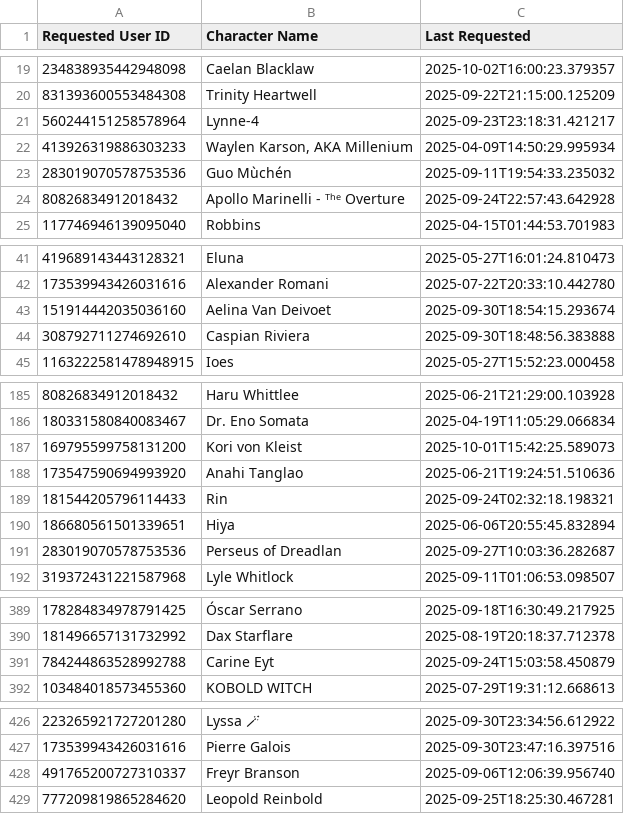
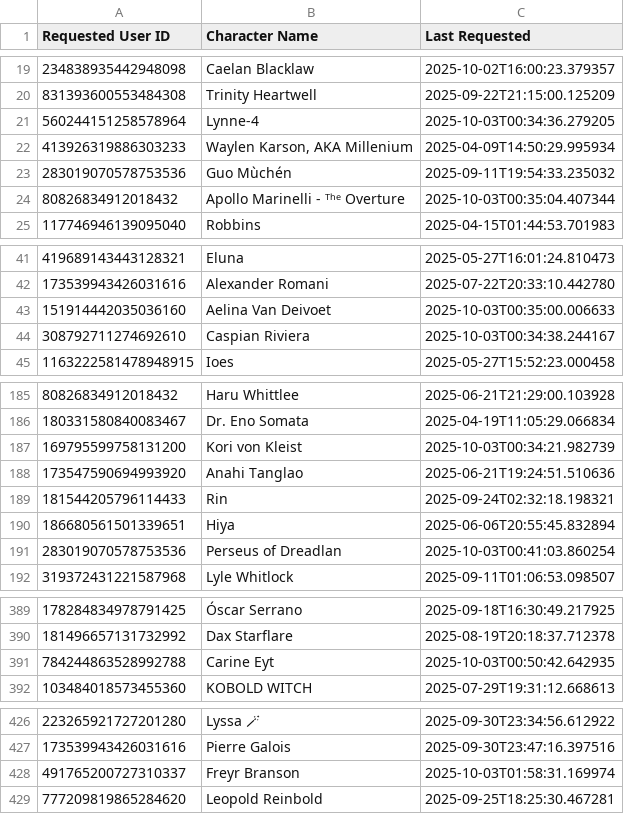
Before and after one commit to jrlol3/Megu-CSV-JSON-Storage, a CSV file: profile/signup-dates.csv, drawn as a sheet; only a part is shown, gaps mark what is left out.

Commit message:
Update profile/signup-dates.csv

```diff
--- a/profile/signup-dates.csv
+++ b/profile/signup-dates.csv
@@ -20,6 +20,6 @@ Requested User ID,Character Name,Last Requested
 831393600553484308,Trinity Heartwell,2025-09-22T21:15:00.125209
-560244151258578964,Lynne-4,2025-09-23T23:18:31.421217
+560244151258578964,Lynne-4,2025-10-03T00:34:36.279205
 413926319886303233,"Waylen Karson, AKA Millenium",2025-04-09T14:50:29.995934
 283019070578753536,Guo Mùchén,2025-09-11T19:54:33.235032
-80826834912018432,Apollo Marinelli - ᵀʰᵉ Overture,2025-09-24T22:57:43.642928
+80826834912018432,Apollo Marinelli - ᵀʰᵉ Overture,2025-10-03T00:35:04.407344
 117746946139095040,Robbins,2025-04-15T01:44:53.701983
@@ -42,4 +42,4 @@ Requested User ID,Character Name,Last Requested
 173539943426031616,Alexander Romani,2025-07-22T20:33:10.442780
-151914442035036160,Aelina Van Deivoet,2025-09-30T18:54:15.293674
-308792711274692610,Caspian Riviera,2025-09-30T18:48:56.383888
+151914442035036160,Aelina Van Deivoet,2025-10-03T00:35:00.006633
+308792711274692610,Caspian Riviera,2025-10-03T00:34:38.244167
 1163222581478948915,Ioes,2025-05-27T15:52:23.000458
@@ -186,3 +186,3 @@ Requested User ID,Character Name,Last Requested
 180331580840083467,Dr. Eno Somata,2025-04-19T11:05:29.066834
-169795599758131200,Kori von Kleist,2025-10-01T15:42:25.589073
+169795599758131200,Kori von Kleist,2025-10-03T00:34:21.982739
 173547590694993920,Anahi Tanglao,2025-06-21T19:24:51.510636
@@ -190,3 +190,3 @@ Requested User ID,Character Name,Last Requested
 186680561501339651,Hiya,2025-06-06T20:55:45.832894
-283019070578753536,Perseus of Dreadlan,2025-09-27T10:03:36.282687
+283019070578753536,Perseus of Dreadlan,2025-10-03T00:41:03.860254
 319372431221587968,Lyle Whitlock,2025-09-11T01:06:53.098507
@@ -390,3 +390,3 @@ Requested User ID,Character Name,Last Requested
 181496657131732992,Dax Starflare,2025-08-19T20:18:37.712378
-784244863528992788,Carine Eyt,2025-09-24T15:03:58.450879
+784244863528992788,Carine Eyt,2025-10-03T00:50:42.642935
 103484018573455360,KOBOLD WITCH,2025-07-29T19:31:12.668613
@@ -427,3 +427,3 @@ Requested User ID,Character Name,Last Requested
 173539943426031616,Pierre Galois,2025-09-30T23:47:16.397516
-491765200727310337,Freyr Branson,2025-09-06T12:06:39.956740
+491765200727310337,Freyr Branson,2025-10-03T01:58:31.169974
 777209819865284620,Leopold Reinbold,2025-09-25T18:25:30.467281
```
